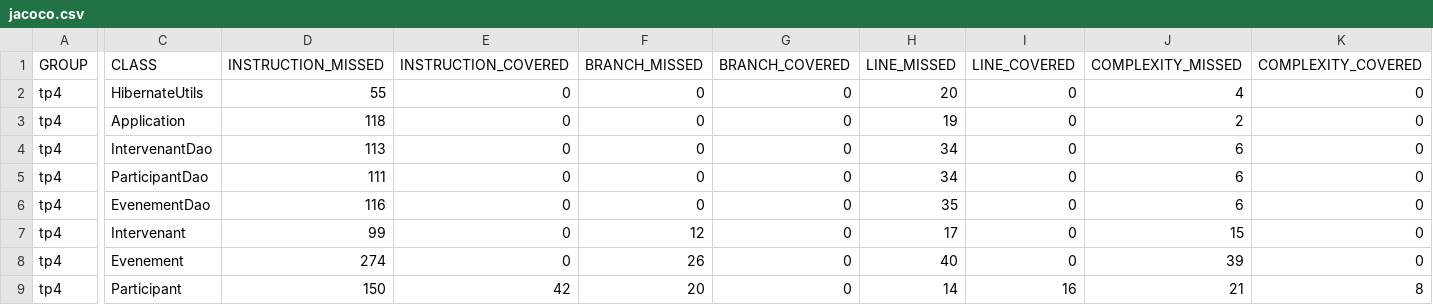
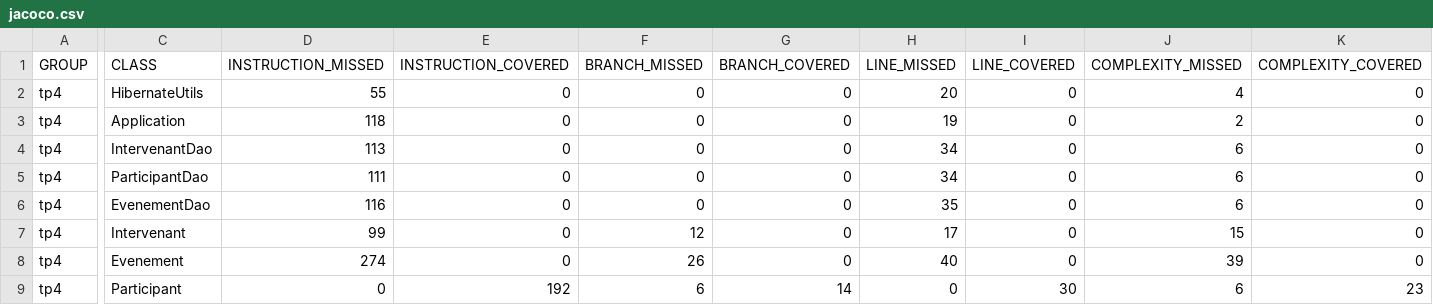
Before and after one commit to Amaryllis25/ProjetJ2E, a CSV file: target/site/jacoco/jacoco.csv, drawn as a sheet; only a part is shown, gaps mark what is left out; the diff covers the shown part only; the diff names each change by its address in the sheet, - before the commit and + after, or states it on an @@ line.

```diff
--- a/target/site/jacoco/jacoco.csv
+++ b/target/site/jacoco/jacoco.csv
-D9 (INSTRUCTION_MISSED): 150
+D9 (INSTRUCTION_MISSED): 0
-E9 (INSTRUCTION_COVERED): 42
+E9 (INSTRUCTION_COVERED): 192
-F9 (BRANCH_MISSED): 20
+F9 (BRANCH_MISSED): 6
-G9 (BRANCH_COVERED): 0
+G9 (BRANCH_COVERED): 14
-H9 (LINE_MISSED): 14
+H9 (LINE_MISSED): 0
-I9 (LINE_COVERED): 16
+I9 (LINE_COVERED): 30
-J9 (COMPLEXITY_MISSED): 21
+J9 (COMPLEXITY_MISSED): 6
-K9 (COMPLEXITY_COVERED): 8
+K9 (COMPLEXITY_COVERED): 23
```
Also changed, not shown: 2 edited cells elsewhere in this file, 16 other files.
